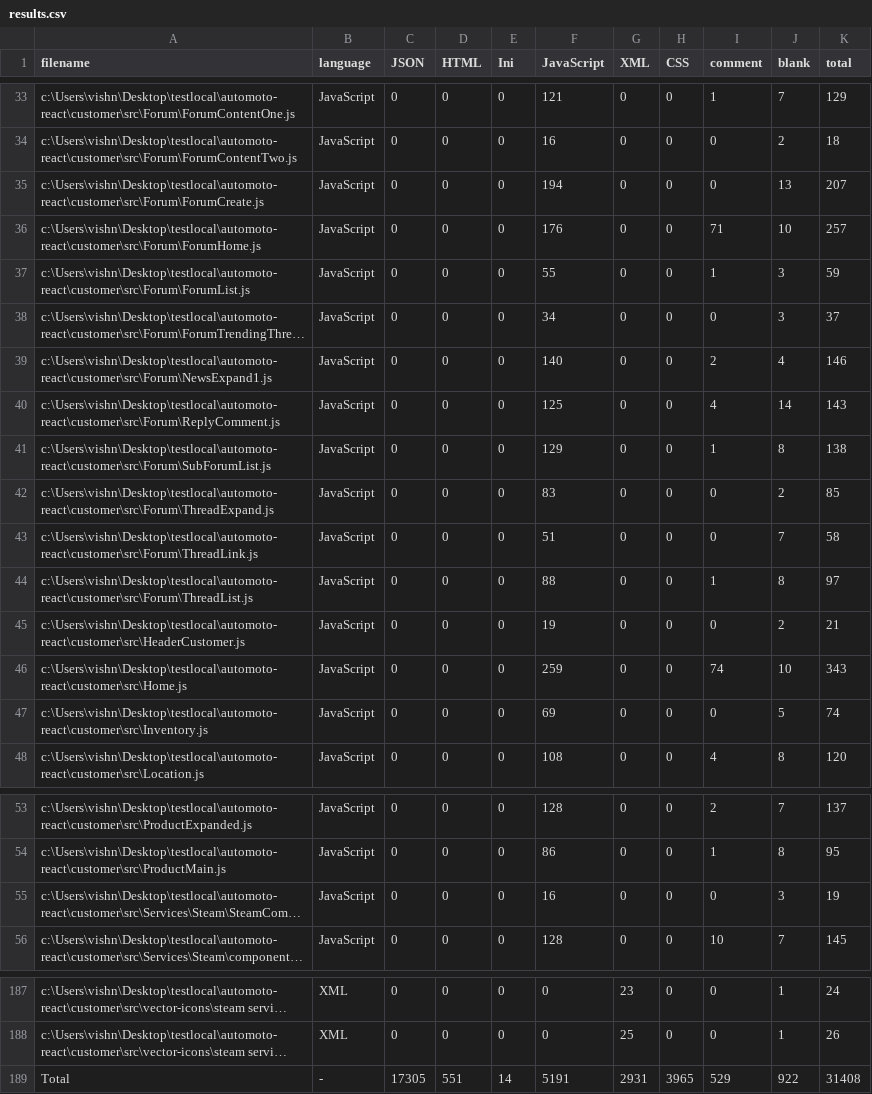
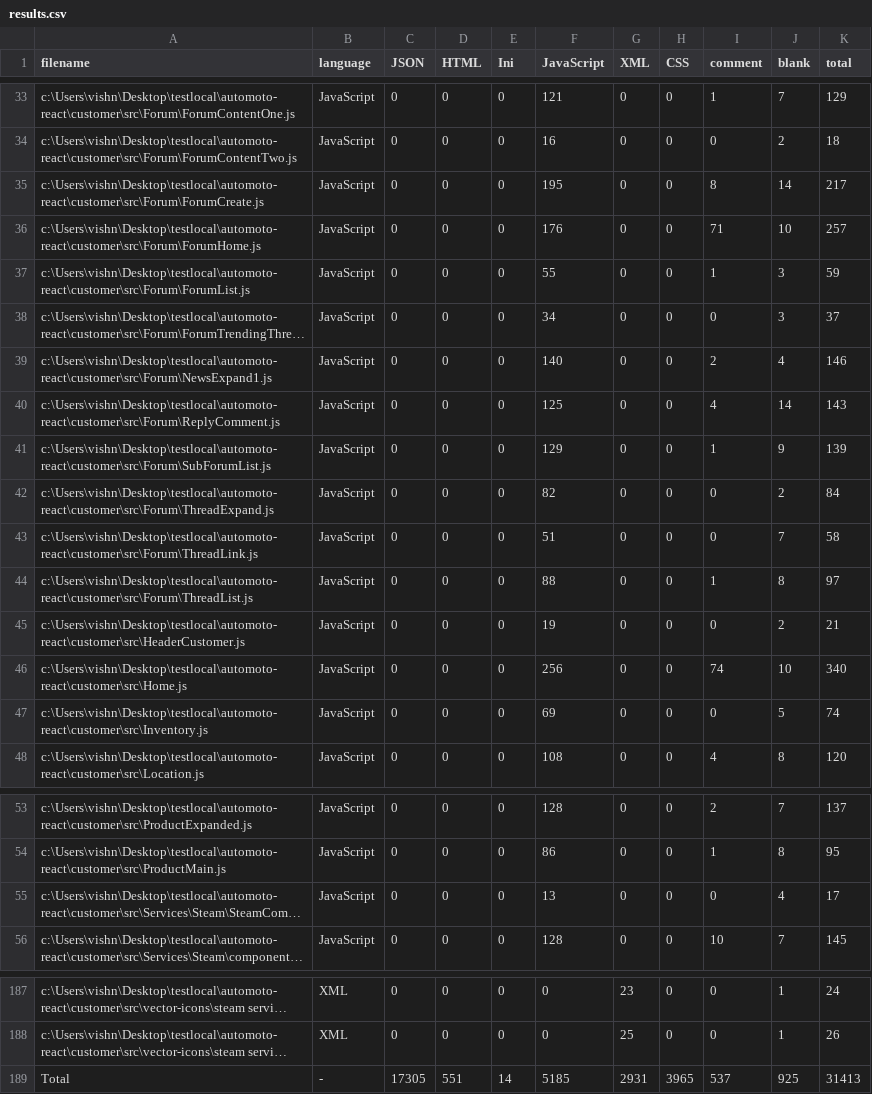
Before and after one commit to hacksk/a, a CSV file: .VSCodeCounter/results.csv, drawn as a sheet; only a part is shown, gaps mark what is left out; long unchanged cells end in …; the diff names each change by its address in the sheet, - before the commit and + after, or states it on an @@ line.

```diff
--- a/.VSCodeCounter/results.csv
+++ b/.VSCodeCounter/results.csv
-F35 (JavaScript): 194
+F35 (JavaScript): 195
-I35 (comment): 0
+I35 (comment): 8
-J35 (blank): 13
+J35 (blank): 14
-K35 (total): 207
+K35 (total): 217
-J41 (blank): 8
+J41 (blank): 9
-K41 (total): 138
+K41 (total): 139
-F42 (JavaScript): 83
+F42 (JavaScript): 82
-K42 (total): 85
+K42 (total): 84
-F46 (JavaScript): 259
+F46 (JavaScript): 256
-K46 (total): 343
+K46 (total): 340
-F55 (JavaScript): 16
+F55 (JavaScript): 13
-J55 (blank): 3
+J55 (blank): 4
-K55 (total): 19
+K55 (total): 17
-F189 (JavaScript): 5191
+F189 (JavaScript): 5185
-I189 (comment): 529
+I189 (comment): 537
-J189 (blank): 922
+J189 (blank): 925
-K189 (total): 31408
+K189 (total): 31413
```
Also changed, not shown: 6 other files.
